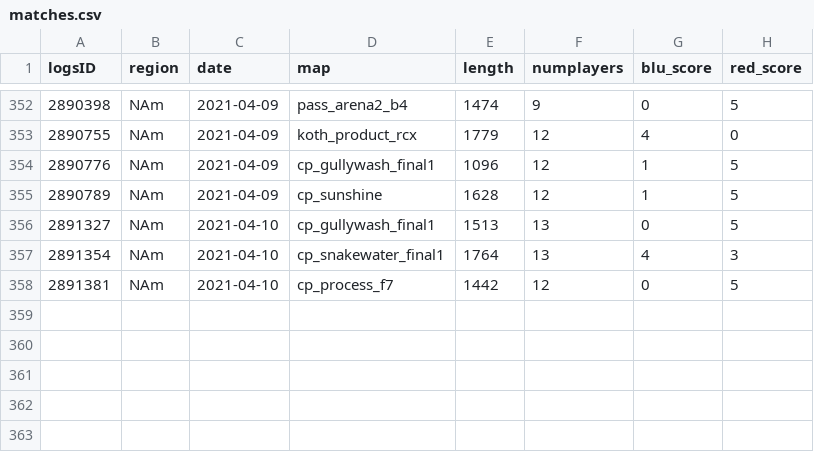
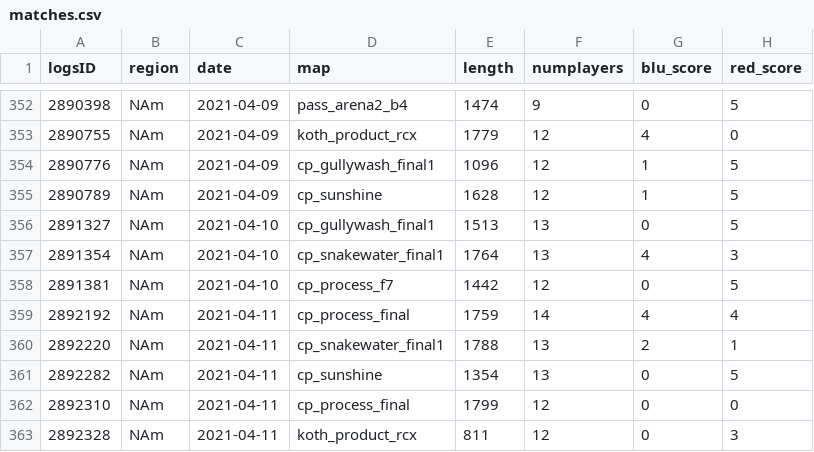
Before and after one commit to shelchang/tf2cc-data, a CSV file: matches.csv, drawn as a sheet; only a part is shown, gaps mark what is left out; the diff names each change by its address in the sheet, - before the commit and + after, or states it on an @@ line.

```diff
--- a/matches.csv
+++ b/matches.csv
+row 359: 2892192 | NAm | 2021-04-11 | cp_process_final | 1759 | 14 | 4 | 4
+row 360: 2892220 | NAm | 2021-04-11 | cp_snakewater_final1 | 1788 | 13 | 2 | 1
+row 361: 2892282 | NAm | 2021-04-11 | cp_sunshine | 1354 | 13 | 0 | 5
+row 362: 2892310 | NAm | 2021-04-11 | cp_process_final | 1799 | 12 | 0 | 0
+row 363: 2892328 | NAm | 2021-04-11 | koth_product_rcx | 811 | 12 | 0 | 3
```
Also changed, not shown: persons.csv, 2 other files.
